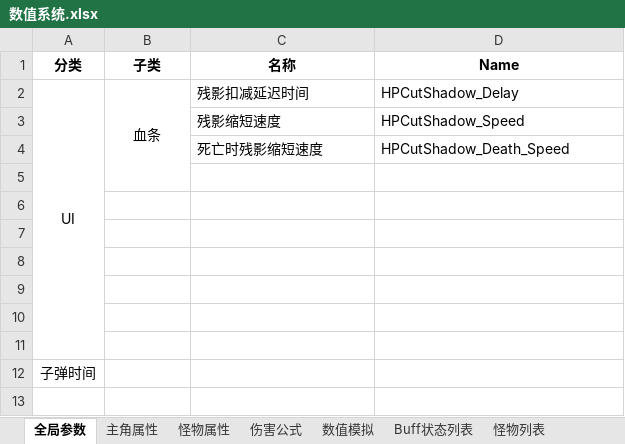
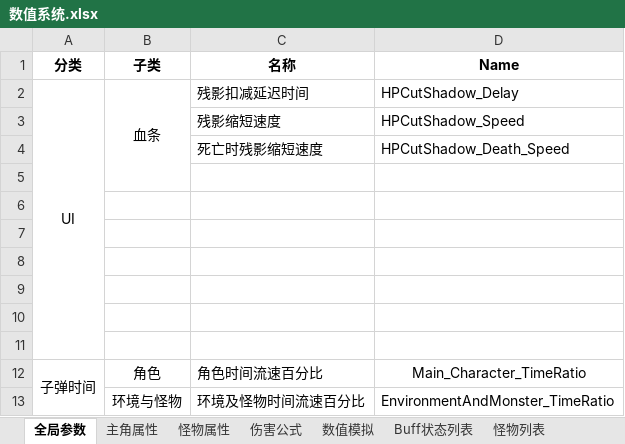
Before and after one commit to JohnTen/Code-Name-Triple-Blade-Horse, an Excel workbook: DesignDocuments/机制、系统、数值/数值系统.xlsx, sheet 全局参数, drawn as a sheet; values as stored, in another font and other column widths than the file's, no borders; removed rows and columns are numbered as before the commit, all else as after; the diff names each change by its address in the sheet, - before the commit and + after, or states it on an @@ line.

```diff
--- a/DesignDocuments/机制、系统、数值/数值系统.xlsx (sheet 全局参数)
+++ b/DesignDocuments/机制、系统、数值/数值系统.xlsx (sheet 全局参数)
-row 12: 子弹时间
+row 12: 子弹时间 | 角色 | 角色时间流速百分比 | Main_Character_TimeRatio
+row 13:  | 环境与怪物 | 环境及怪物时间流速百分比 | EnvironmentAndMonster_TimeRatio
```
Also changed, not shown: charts or pictures, 2 other files.
